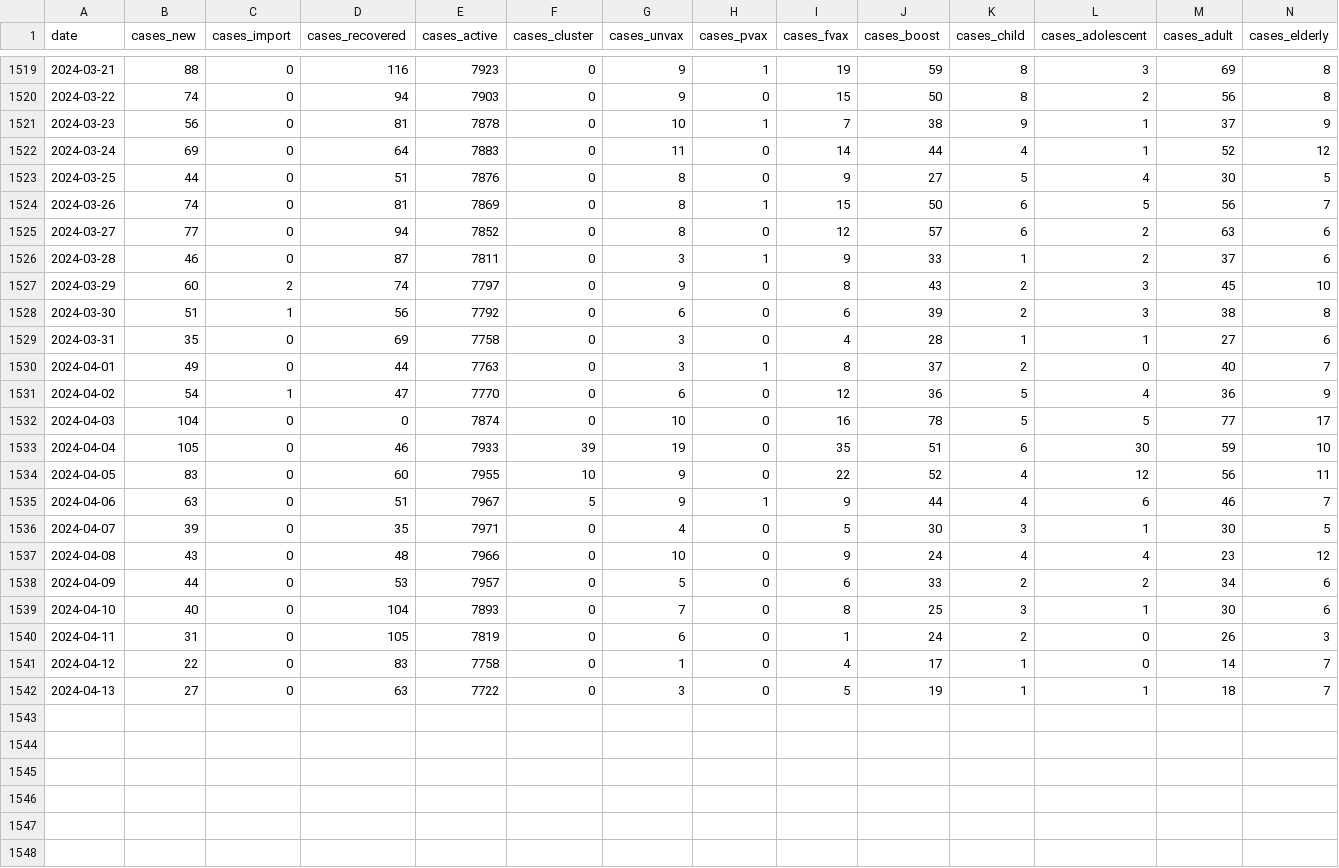
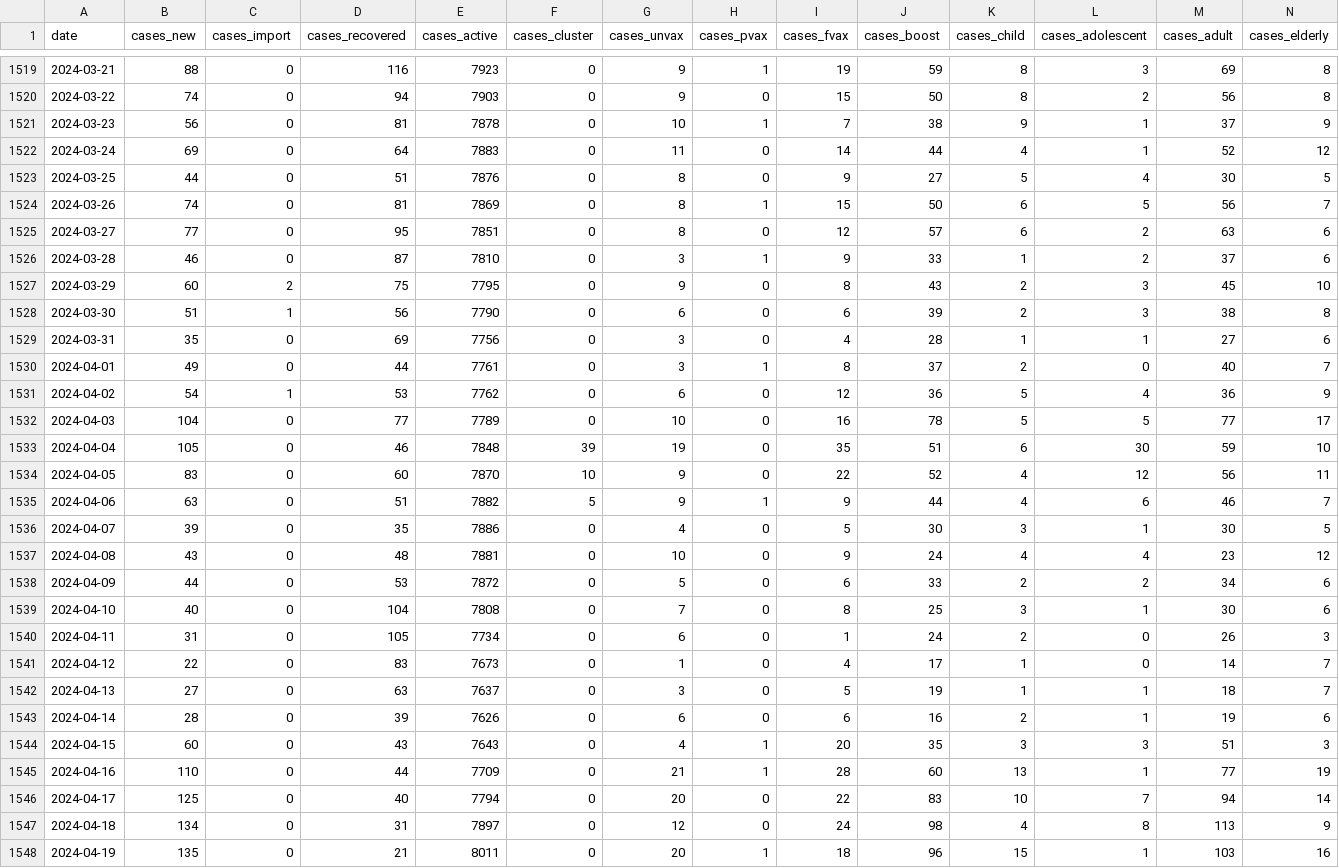
Before and after one commit to MoH-Malaysia/covid19-public, a CSV file: epidemic/cases_malaysia.csv, drawn as a sheet; only a part is shown, gaps mark what is left out; rows hold the shown columns only; the diff names each change by its address in the sheet, - before the commit and + after, or states it on an @@ line.

```diff
--- a/epidemic/cases_malaysia.csv
+++ b/epidemic/cases_malaysia.csv
-D1525 (cases_recovered): 94
+D1525 (cases_recovered): 95
-E1525 (cases_active): 7852
+E1525 (cases_active): 7851
-E1526 (cases_active): 7811
+E1526 (cases_active): 7810
-D1527 (cases_recovered): 74
+D1527 (cases_recovered): 75
-E1527 (cases_active): 7797
+E1527 (cases_active): 7795
-E1528 (cases_active): 7792
+E1528 (cases_active): 7790
-E1529 (cases_active): 7758
+E1529 (cases_active): 7756
-E1530 (cases_active): 7763
+E1530 (cases_active): 7761
-D1531 (cases_recovered): 47
+D1531 (cases_recovered): 53
-E1531 (cases_active): 7770
+E1531 (cases_active): 7762
-D1532 (cases_recovered): 0
+D1532 (cases_recovered): 77
-E1532 (cases_active): 7874
+E1532 (cases_active): 7789
-E1533 (cases_active): 7933
+E1533 (cases_active): 7848
-E1534 (cases_active): 7955
+E1534 (cases_active): 7870
-E1535 (cases_active): 7967
+E1535 (cases_active): 7882
-E1536 (cases_active): 7971
+E1536 (cases_active): 7886
-E1537 (cases_active): 7966
+E1537 (cases_active): 7881
-E1538 (cases_active): 7957
+E1538 (cases_active): 7872
-E1539 (cases_active): 7893
+E1539 (cases_active): 7808
-E1540 (cases_active): 7819
+E1540 (cases_active): 7734
-E1541 (cases_active): 7758
+E1541 (cases_active): 7673
-E1542 (cases_active): 7722
+E1542 (cases_active): 7637
+row 1543: 2024-04-14 | 28 | 0 | 39 | 7626 | 0 | 6 | 0 | 6 | 16 | 2 | 1 | 19 | 6
+row 1544: 2024-04-15 | 60 | 0 | 43 | 7643 | 0 | 4 | 1 | 20 | 35 | 3 | 3 | 51 | 3
+row 1545: 2024-04-16 | 110 | 0 | 44 | 7709 | 0 | 21 | 1 | 28 | 60 | 13 | 1 | 77 | 19
+row 1546: 2024-04-17 | 125 | 0 | 40 | 7794 | 0 | 20 | 0 | 22 | 83 | 10 | 7 | 94 | 14
+row 1547: 2024-04-18 | 134 | 0 | 31 | 7897 | 0 | 12 | 0 | 24 | 98 | 4 | 8 | 113 | 9
+row 1548: 2024-04-19 | 135 | 0 | 21 | 8011 | 0 | 20 | 1 | 18 | 96 | 15 | 1 | 103 | 16
```
Also changed, not shown: epidemic/cases_age.csv, epidemic/deaths_malaysia.csv, 2 other files.
